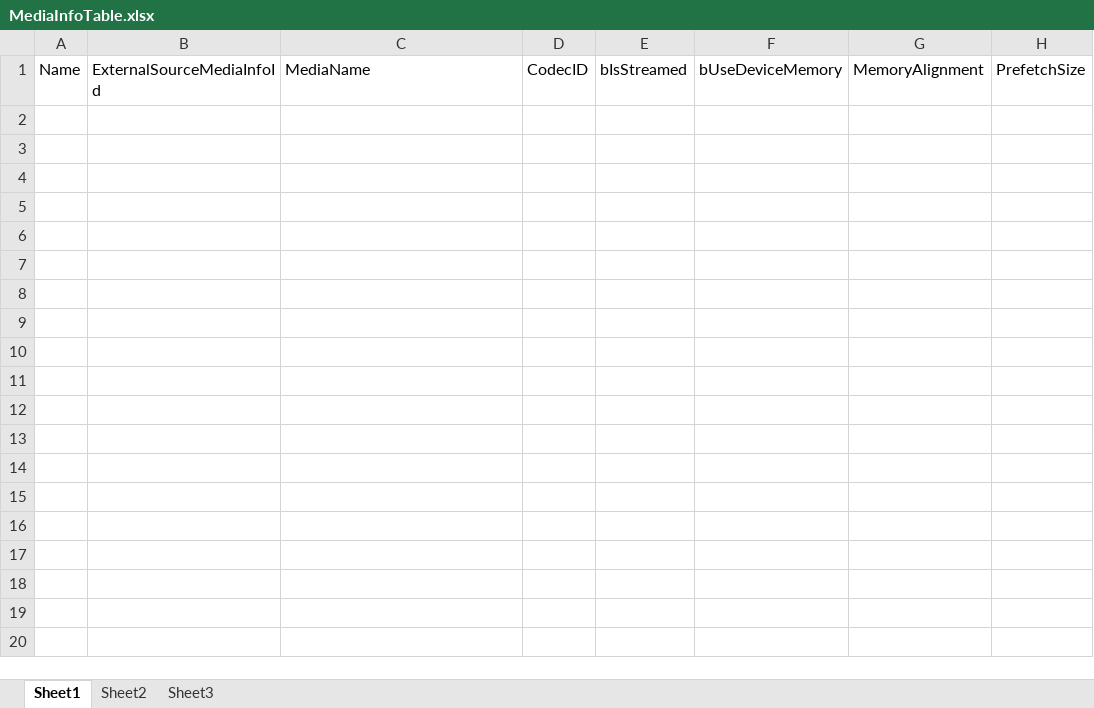
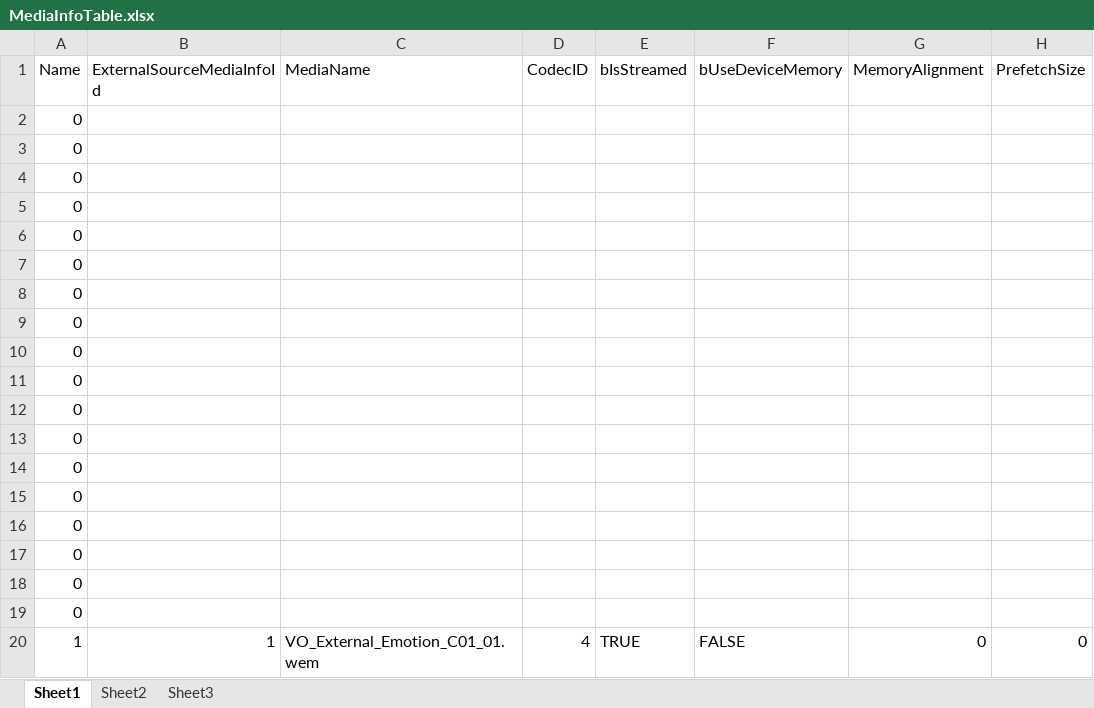
Before and after one commit to ayahuasca09/ayahuasca, an Excel workbook: module/waapi/waapi_Auto_Import_ExternalSource/MediaInfoTable.xlsx, sheet Sheet1, drawn as a sheet; only a part is shown; values as stored, in another font and other column widths than the file's, no borders; the diff covers the shown part only; the diff names each change by its address in the sheet, - before the commit and + after, or states it on an @@ line.

```diff
--- a/module/waapi/waapi_Auto_Import_ExternalSource/MediaInfoTable.xlsx (sheet Sheet1)
+++ b/module/waapi/waapi_Auto_Import_ExternalSource/MediaInfoTable.xlsx (sheet Sheet1)
+row 2: 0
+row 3: 0
+row 4: 0
+row 5: 0
+row 6: 0
+row 7: 0
+row 8: 0
+row 9: 0
+row 10: 0
+row 11: 0
+row 12: 0
+row 13: 0
+row 14: 0
+row 15: 0
+row 16: 0
+row 17: 0
+row 18: 0
+row 19: 0
+row 20: 1 | 1 | VO_External_Emotion_C01_01.wem | 4 | TRUE | FALSE | 0 | 0
```
Also changed, not shown: 17 added rows elsewhere in this sheet, module/waapi/waapi_Auto_Import_ExternalSource/ExternalSourceDefaultMedia.xlsx, module/waapi/waapi_Auto_Import_ExternalSource/SilverPalace语音ES管理表 (1).xlsx, 5 other files.
